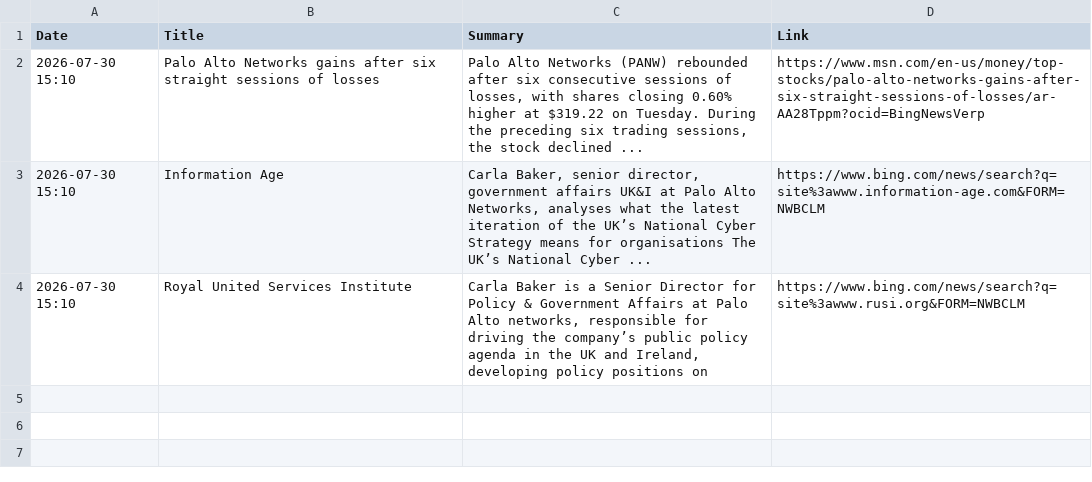
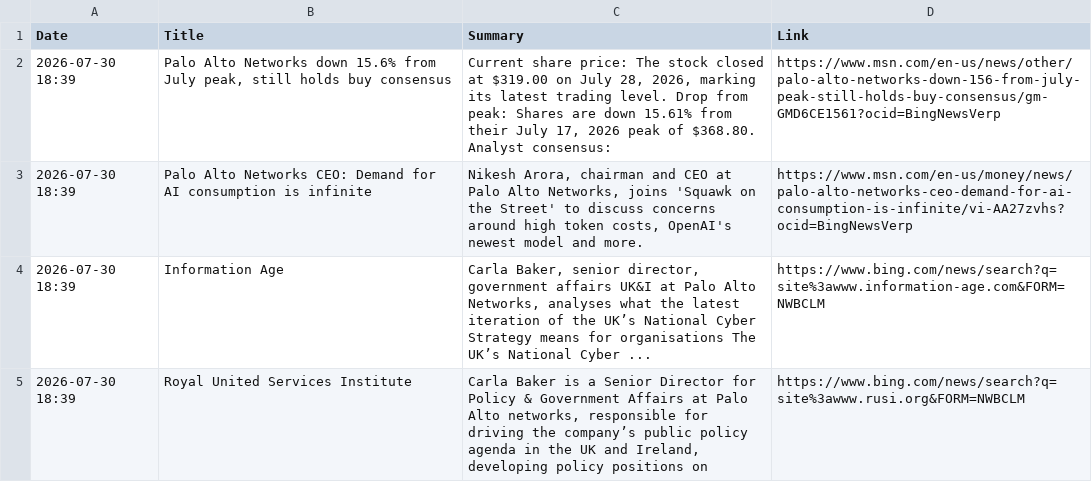
Before and after one commit to ashnaHPR/HPRxPANW-UK-tracker, a CSV file: summaries/weekly/summary.csv, drawn as a sheet.

```diff
--- a/summaries/weekly/summary.csv
+++ b/summaries/weekly/summary.csv
@@ -1,4 +1,5 @@
 Date,Title,Summary,Link
-2026-07-30 15:10,Palo Alto Networks gains after six straight sessions of losses,"Palo Alto Networks (PANW) rebounded after six consecutive sessions of losses, with shares closing 0.60% higher at $319.22 on Tuesday. During the preceding six trading sessions, the stock declined ...",https://www.msn.com/en-us/money/top-stocks/palo-alto-networks-gains-after-six-straight-sessions-of-losses/ar-AA28Tppm?ocid=BingNewsVerp
-2026-07-30 15:10,Information Age,"Carla Baker, senior director, government affairs UK&I at Palo Alto Networks, analyses what the latest iteration of the UK’s National Cyber Strategy means for organisations The UK’s National Cyber ...",https://www.bing.com/news/search?q=site%3awww.information-age.com&FORM=NWBCLM
-2026-07-30 15:10,Royal United Services Institute,"Carla Baker is a Senior Director for Policy & Government Affairs at Palo Alto networks, responsible for driving the company’s public policy agenda in the UK and Ireland, developing policy positions on",https://www.bing.com/news/search?q=site%3awww.rusi.org&FORM=NWBCLM
+2026-07-30 18:39,"Palo Alto Networks down 15.6% from July peak, still holds buy consensus","Current share price: The stock closed at $319.00 on July 28, 2026, marking its latest trading level. Drop from peak: Shares are down 15.61% from their July 17, 2026 peak of $368.80. Analyst consensus:",https://www.msn.com/en-us/news/other/palo-alto-networks-down-156-from-july-peak-still-holds-buy-consensus/gm-GMD6CE1561?ocid=BingNewsVerp
+2026-07-30 18:39,Palo Alto Networks CEO: Demand for AI consumption is infinite,"Nikesh Arora, chairman and CEO at Palo Alto Networks, joins 'Squawk on the Street' to discuss concerns around high token costs, OpenAI's newest model and more.",https://www.msn.com/en-us/money/news/palo-alto-networks-ceo-demand-for-ai-consumption-is-infinite/vi-AA27zvhs?ocid=BingNewsVerp
+2026-07-30 18:39,Information Age,"Carla Baker, senior director, government affairs UK&I at Palo Alto Networks, analyses what the latest iteration of the UK’s National Cyber Strategy means for organisations The UK’s National Cyber ...",https://www.bing.com/news/search?q=site%3awww.information-age.com&FORM=NWBCLM
+2026-07-30 18:39,Royal United Services Institute,"Carla Baker is a Senior Director for Policy & Government Affairs at Palo Alto networks, responsible for driving the company’s public policy agenda in the UK and Ireland, developing policy positions on",https://www.bing.com/news/search?q=site%3awww.rusi.org&FORM=NWBCLM
```
Also changed, not shown: 1 other file.
